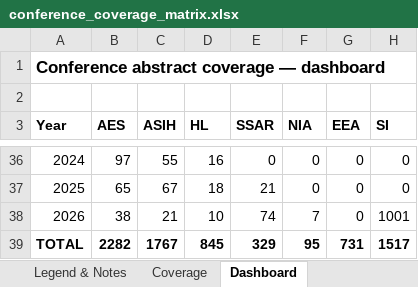
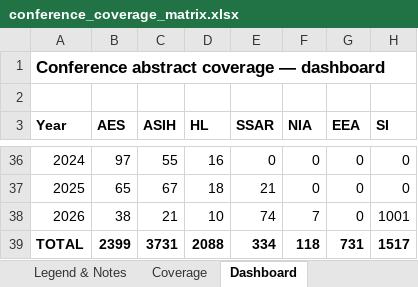
Before and after one commit to SimonDedman/elasmo_analyses, an Excel workbook: database/conference_coverage_matrix.xlsx, sheet Dashboard, drawn as a sheet; only a part is shown, gaps mark what is left out; values as stored, in another font and other column widths than the file's, no borders; charts and pictures not drawn; the diff covers the shown part only; the diff names each change by its address in the sheet, - before the commit and + after, or states it on an @@ line.

```diff
--- a/database/conference_coverage_matrix.xlsx (sheet Dashboard)
+++ b/database/conference_coverage_matrix.xlsx (sheet Dashboard)
-B39 (AES): 2282
+B39 (AES): 2399
-C39 (ASIH): 1767
+C39 (ASIH): 3731
-D39 (HL): 845
+D39 (HL): 2088
-E39 (SSAR): 329
+E39 (SSAR): 334
-F39 (NIA): 95
+F39 (NIA): 118
```
Also changed, not shown: 31 edited cells elsewhere in this sheet, outputs/conference_coverage_matrix.xlsx.
